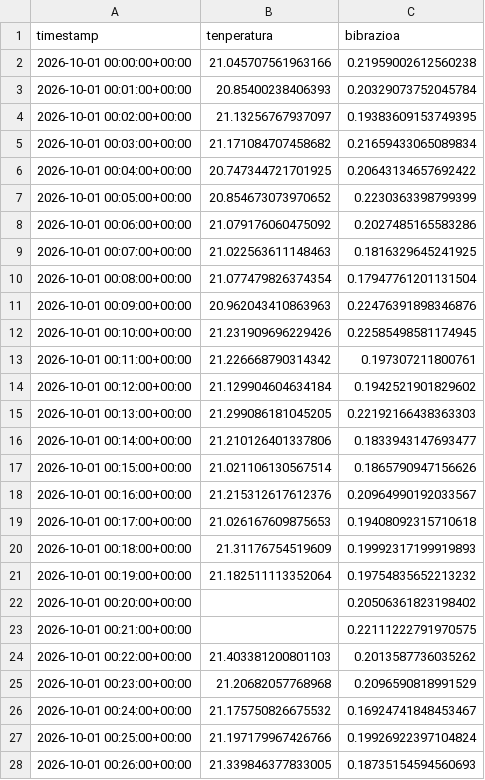
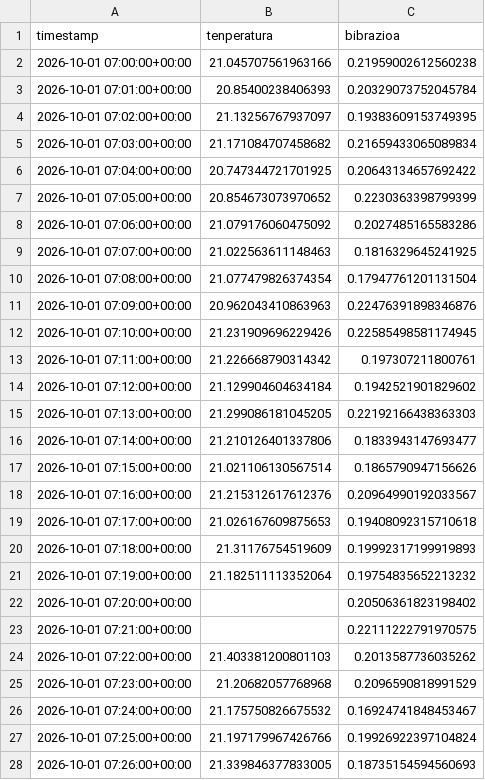
Before and after one commit to tears-mysthrala/aabd-bigdata, a CSV file: 06_NiFi/soluzioak/08_Denbora_Serieak/resultados/sentsorea_sintetikoa.csv, drawn as a sheet; only a part is shown; the diff covers the shown part only.

```diff
--- a/06_NiFi/soluzioak/08_Denbora_Serieak/resultados/sentsorea_sintetikoa.csv
+++ b/06_NiFi/soluzioak/08_Denbora_Serieak/resultados/sentsorea_sintetikoa.csv
@@ -1,28 +1,28 @@
 timestamp,tenperatura,bibrazioa
-2026-10-01 00:00:00+00:00,21.045707561963166,0.21959002612560238
-2026-10-01 00:01:00+00:00,20.85400238406393,0.20329073752045784
-2026-10-01 00:02:00+00:00,21.13256767937097,0.19383609153749395
-2026-10-01 00:03:00+00:00,21.171084707458682,0.21659433065089834
-2026-10-01 00:04:00+00:00,20.747344721701925,0.20643134657692422
-2026-10-01 00:05:00+00:00,20.854673073970652,0.2230363398799399
-2026-10-01 00:06:00+00:00,21.079176060475092,0.2027485165583286
-2026-10-01 00:07:00+00:00,21.022563611148463,0.1816329645241925
-2026-10-01 00:08:00+00:00,21.077479826374354,0.17947761201131504
-2026-10-01 00:09:00+00:00,20.962043410863963,0.22476391898346876
-2026-10-01 00:10:00+00:00,21.231909696229426,0.22585498581174945
-2026-10-01 00:11:00+00:00,21.226668790314342,0.197307211800761
-2026-10-01 00:12:00+00:00,21.129904604634184,0.1942521901829602
-2026-10-01 00:13:00+00:00,21.299086181045205,0.22192166438363303
-2026-10-01 00:14:00+00:00,21.210126401337806,0.1833943147693477
-2026-10-01 00:15:00+00:00,21.021106130567514,0.1865790947156626
-2026-10-01 00:16:00+00:00,21.215312617612376,0.20964990192033567
-2026-10-01 00:17:00+00:00,21.026167609875653,0.19408092315710618
-2026-10-01 00:18:00+00:00,21.31176754519609,0.19992317199919893
-2026-10-01 00:19:00+00:00,21.182511113352064,0.19754835652213232
-2026-10-01 00:20:00+00:00,,0.20506361823198402
-2026-10-01 00:21:00+00:00,,0.22111222791970575
-2026-10-01 00:22:00+00:00,21.403381200801103,0.2013587736035262
-2026-10-01 00:23:00+00:00,21.20682057768968,0.2096590818991529
-2026-10-01 00:24:00+00:00,21.175750826675532,0.16924741848453467
-2026-10-01 00:25:00+00:00,21.197179967426766,0.19926922397104824
-2026-10-01 00:26:00+00:00,21.339846377833005,0.18735154594560693
+2026-10-01 07:00:00+00:00,21.045707561963166,0.21959002612560238
+2026-10-01 07:01:00+00:00,20.85400238406393,0.20329073752045784
+2026-10-01 07:02:00+00:00,21.13256767937097,0.19383609153749395
+2026-10-01 07:03:00+00:00,21.171084707458682,0.21659433065089834
+2026-10-01 07:04:00+00:00,20.747344721701925,0.20643134657692422
+2026-10-01 07:05:00+00:00,20.854673073970652,0.2230363398799399
+2026-10-01 07:06:00+00:00,21.079176060475092,0.2027485165583286
+2026-10-01 07:07:00+00:00,21.022563611148463,0.1816329645241925
+2026-10-01 07:08:00+00:00,21.077479826374354,0.17947761201131504
+2026-10-01 07:09:00+00:00,20.962043410863963,0.22476391898346876
+2026-10-01 07:10:00+00:00,21.231909696229426,0.22585498581174945
+2026-10-01 07:11:00+00:00,21.226668790314342,0.197307211800761
+2026-10-01 07:12:00+00:00,21.129904604634184,0.1942521901829602
+2026-10-01 07:13:00+00:00,21.299086181045205,0.22192166438363303
+2026-10-01 07:14:00+00:00,21.210126401337806,0.1833943147693477
+2026-10-01 07:15:00+00:00,21.021106130567514,0.1865790947156626
+2026-10-01 07:16:00+00:00,21.215312617612376,0.20964990192033567
+2026-10-01 07:17:00+00:00,21.026167609875653,0.19408092315710618
+2026-10-01 07:18:00+00:00,21.31176754519609,0.19992317199919893
+2026-10-01 07:19:00+00:00,21.182511113352064,0.19754835652213232
+2026-10-01 07:20:00+00:00,,0.20506361823198402
+2026-10-01 07:21:00+00:00,,0.22111222791970575
+2026-10-01 07:22:00+00:00,21.403381200801103,0.2013587736035262
+2026-10-01 07:23:00+00:00,21.20682057768968,0.2096590818991529
+2026-10-01 07:24:00+00:00,21.175750826675532,0.16924741848453467
+2026-10-01 07:25:00+00:00,21.197179967426766,0.19926922397104824
+2026-10-01 07:26:00+00:00,21.339846377833005,0.18735154594560693
```
Also changed, not shown: 154 edited cells elsewhere in this file, 06_NiFi/soluzioak/08_Denbora_Serieak/resultados/practica.csv, 22 other files.
